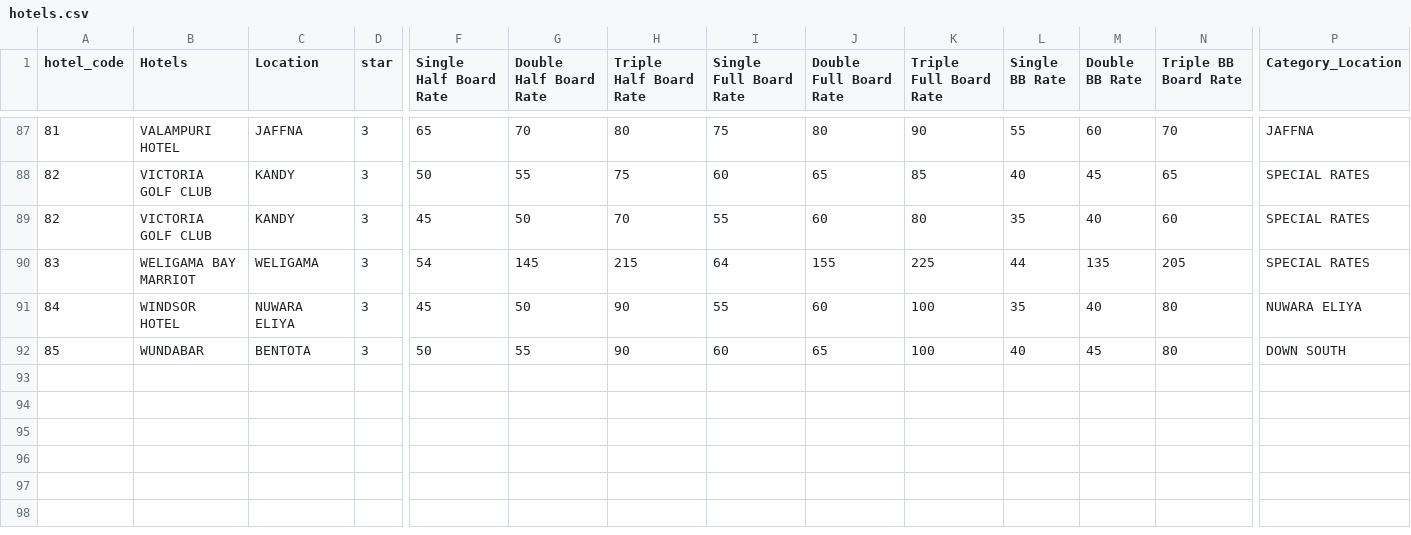
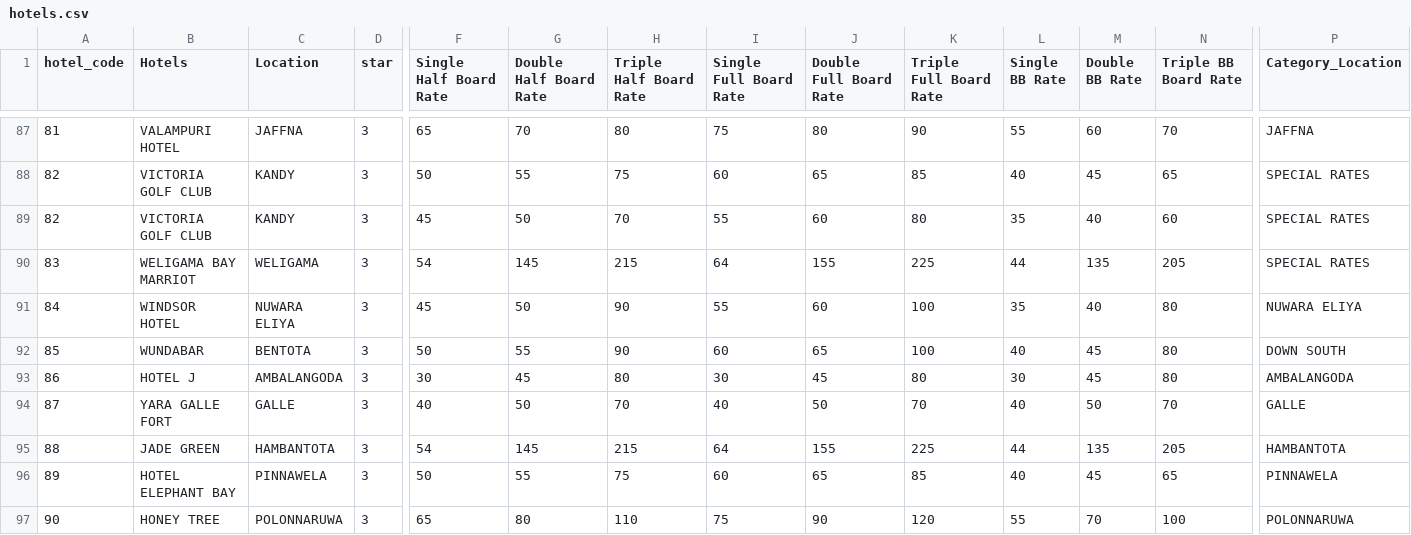
Before and after one commit to ashen8810/walkers, a CSV file: hotels.csv, drawn as a sheet; only a part is shown, gaps mark what is left out; rows hold the shown columns only; the diff names each change by its address in the sheet, - before the commit and + after, or states it on an @@ line.

Commit message:
file added

```diff
--- a/hotels.csv
+++ b/hotels.csv
+row 93: 86 | HOTEL J | AMBALANGODA | 3 | 30 | 45 | 80 | 30 | 45 | 80 | 30 | 45 | 80 | AMBALANGODA
+row 94: 87 | YARA GALLE FORT | GALLE | 3 | 40 | 50 | 70 | 40 | 50 | 70 | 40 | 50 | 70 | GALLE
+row 95: 88 | JADE GREEN | HAMBANTOTA | 3 | 54 | 145 | 215 | 64 | 155 | 225 | 44 | 135 | 205 | HAMBANTOTA
+row 96: 89 | HOTEL ELEPHANT BAY | PINNAWELA | 3 | 50 | 55 | 75 | 60 | 65 | 85 | 40 | 45 | 65 | PINNAWELA
+row 97: 90 | HONEY TREE | POLONNARUWA | 3 | 65 | 80 | 110 | 75 | 90 | 120 | 55 | 70 | 100 | POLONNARUWA
```
